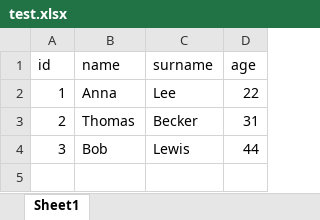
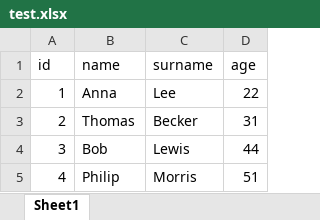
Before and after one commit to barabasz/scripts, an Excel workbook: test.xlsx, sheet Sheet1, drawn as a sheet; values as stored, in another font and other column widths than the file's, no borders; table styles not drawn; the diff names each change by its address in the sheet, - before the commit and + after, or states it on an @@ line.

```diff
--- a/test.xlsx (sheet Sheet1)
+++ b/test.xlsx (sheet Sheet1)
+row 5: 4 | Philip | Morris | 51
```
Also changed, not shown: 2 other files.
